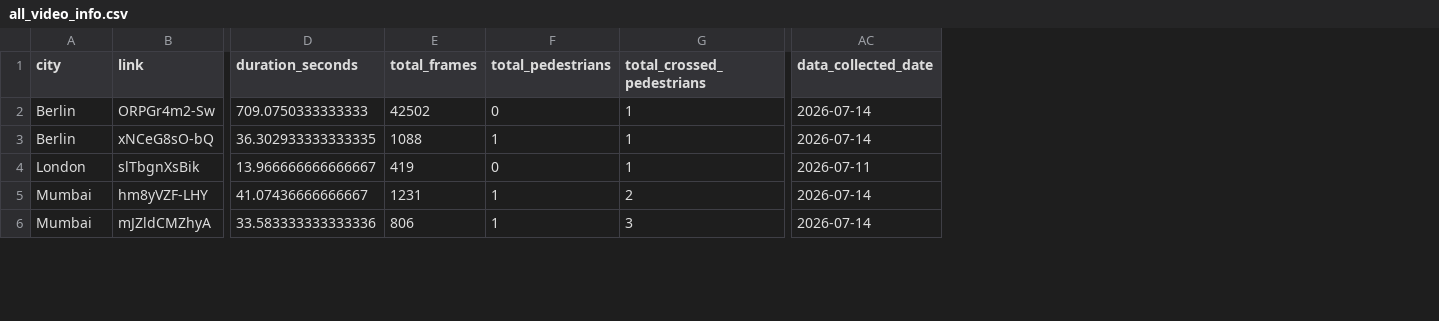
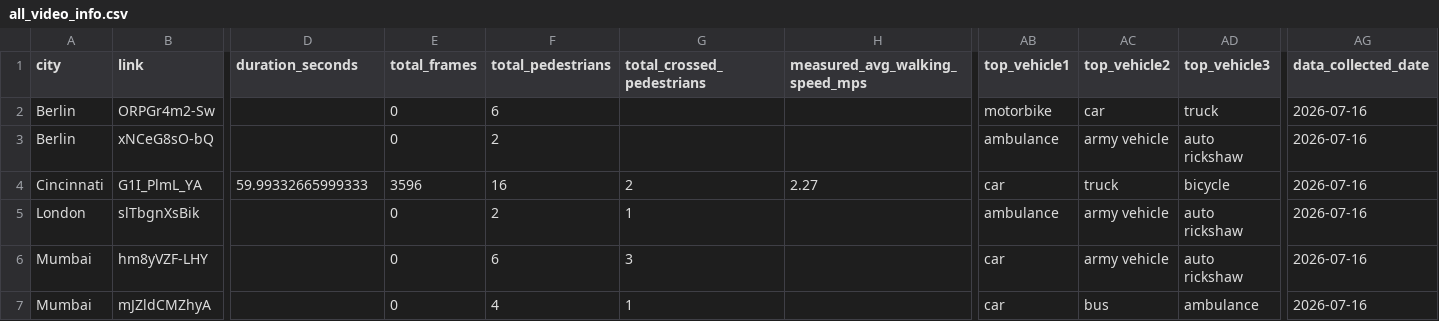
Before and after one commit to luigi-dintrono/PedX-Visualizer, a CSV file: summary_data/all_video_info.csv, drawn as a sheet; only a part is shown, gaps mark what is left out; addresses are those after the commit; rows hold the shown columns only; the diff covers the shown part only; the diff names each change by its address in the sheet, - before the commit and + after, or states it on an @@ line.

```diff
--- a/summary_data/all_video_info.csv
+++ b/summary_data/all_video_info.csv
+column H (measured_avg_walking_speed_mps), empty
+column AB (top_vehicle1), rows 2-3: motorbike | ambulance; rows 5-7: ambulance | car | car
+column AC (top_vehicle2), rows 2-3: car | army vehicle; rows 5-7: army vehicle | army vehicle | bus
+column AD (top_vehicle3), rows 2-3: truck | auto rickshaw; rows 5-7: auto rickshaw | auto rickshaw | ambulance
-D2 (duration_seconds): 709.0750333333333
+D2 (duration_seconds): (empty)
-E2 (total_frames): 42502
+E2 (total_frames): 0
-F2 (total_pedestrians): 0
+F2 (total_pedestrians): 6
-G2:G3 (total_crossed_pedestrians): 1
+G2:G3 (total_crossed_pedestrians): (empty)
-AG2:AG3 (data_collected_date): 2026-07-14
+AG2:AG3 (data_collected_date): 2026-07-16
-D3 (duration_seconds): 36.302933333333335
+D3 (duration_seconds): (empty)
-E3 (total_frames): 1088
+E3 (total_frames): 0
-F3 (total_pedestrians): 1
+F3 (total_pedestrians): 2
+row 4: Cincinnati | G1I_PlmL_YA | 59.99332665999333 | 3596 | 16 | 2 | 2.27 | car | truck | bicycle | 2026-07-16
-D5 (duration_seconds): 13.966666666666667
+D5 (duration_seconds): (empty)
-E5 (total_frames): 419
+E5 (total_frames): 0
-F5 (total_pedestrians): 0
+F5 (total_pedestrians): 2
-AG5 (data_collected_date): 2026-07-11
+AG5 (data_collected_date): 2026-07-16
-D6 (duration_seconds): 41.07436666666667
+D6 (duration_seconds): (empty)
-E6 (total_frames): 1231
+E6 (total_frames): 0
-F6 (total_pedestrians): 1
+F6 (total_pedestrians): 6
-G6 (total_crossed_pedestrians): 2
+G6 (total_crossed_pedestrians): 3
-AG6:AG7 (data_collected_date): 2026-07-14
+AG6:AG7 (data_collected_date): 2026-07-16
-D7 (duration_seconds): 33.583333333333336
+D7 (duration_seconds): (empty)
-E7 (total_frames): 806
+E7 (total_frames): 0
-F7 (total_pedestrians): 1
+F7 (total_pedestrians): 4
-G7 (total_crossed_pedestrians): 3
+G7 (total_crossed_pedestrians): 1
```
Also changed, not shown: 1 added row and 64 edited cells elsewhere in this file, summary_data/all_pedestrian_info.csv, summary_data/clothing_stats.csv, 11 other files.
